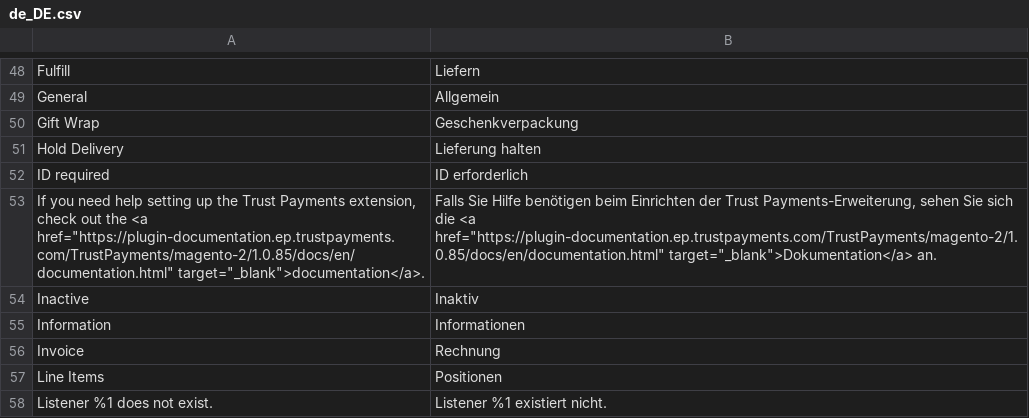
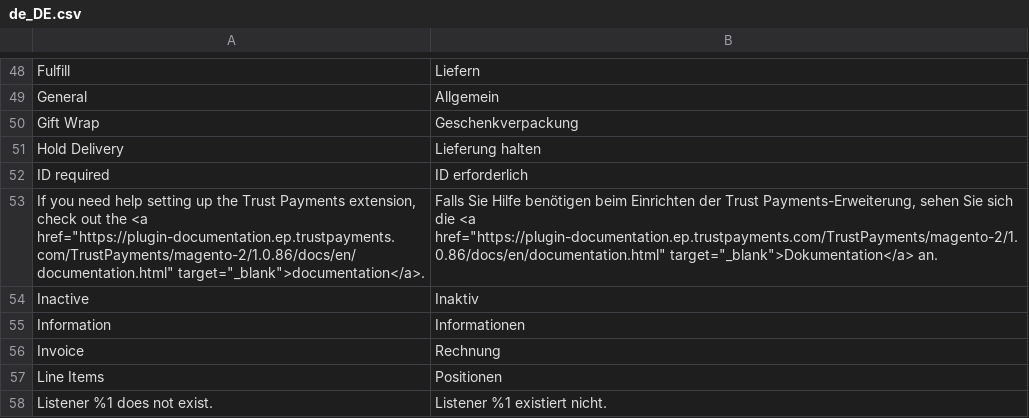
Before and after one commit to TrustPayments/magento-2, a CSV file: i18n/de_DE.csv, drawn as a sheet; only a part is shown, gaps mark what is left out.

```diff
--- a/i18n/de_DE.csv
+++ b/i18n/de_DE.csv
@@ -52,3 +52,3 @@
 "ID required","ID erforderlich"
-"If you need help setting up the Trust Payments extension, check out the <a href=""https://plugin-documentation.ep.trustpayments.com/TrustPayments/magento-2/1.0.85/docs/en/documentation.html"" target=""_blank"">documentation</a>.","Falls Sie Hilfe benötigen beim Einrichten der Trust Payments-Erweiterung, sehen Sie sich die <a href=""https://plugin-documentation.ep.trustpayments.com/TrustPayments/magento-2/1.0.85/docs/en/documentation.html"" target=""_blank"">Dokumentation</a> an."
+"If you need help setting up the Trust Payments extension, check out the <a href=""https://plugin-documentation.ep.trustpayments.com/TrustPayments/magento-2/1.0.86/docs/en/documentation.html"" target=""_blank"">documentation</a>.","Falls Sie Hilfe benötigen beim Einrichten der Trust Payments-Erweiterung, sehen Sie sich die <a href=""https://plugin-documentation.ep.trustpayments.com/TrustPayments/magento-2/1.0.86/docs/en/documentation.html"" target=""_blank"">Dokumentation</a> an."
 "Inactive","Inaktiv"
```
Also changed, not shown: i18n/en_US.csv, 7 other files.
